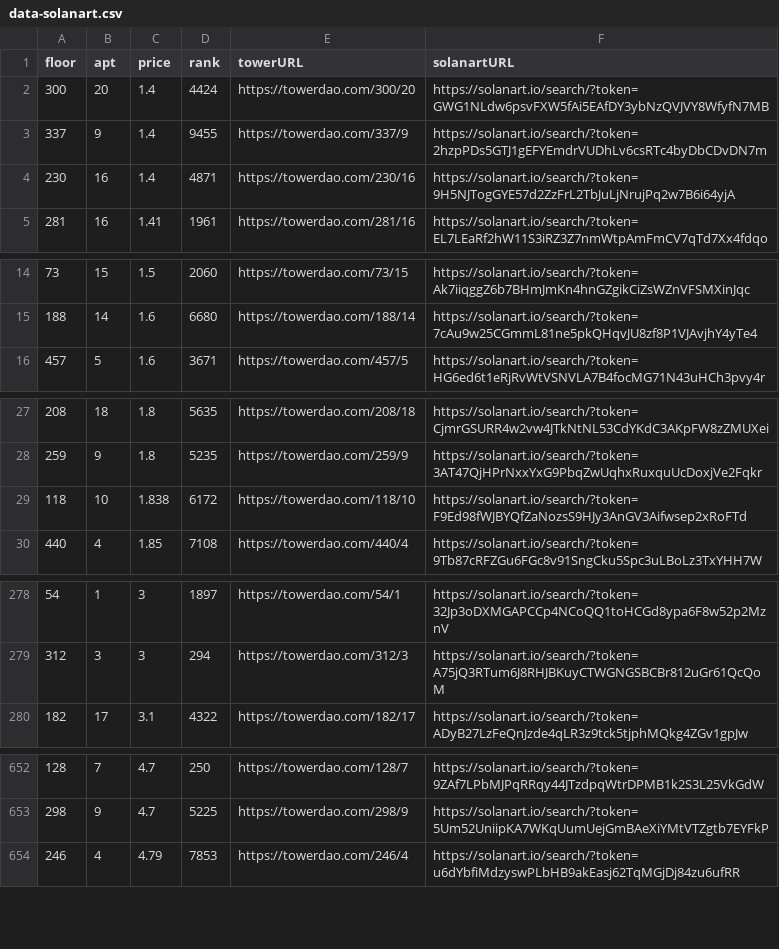
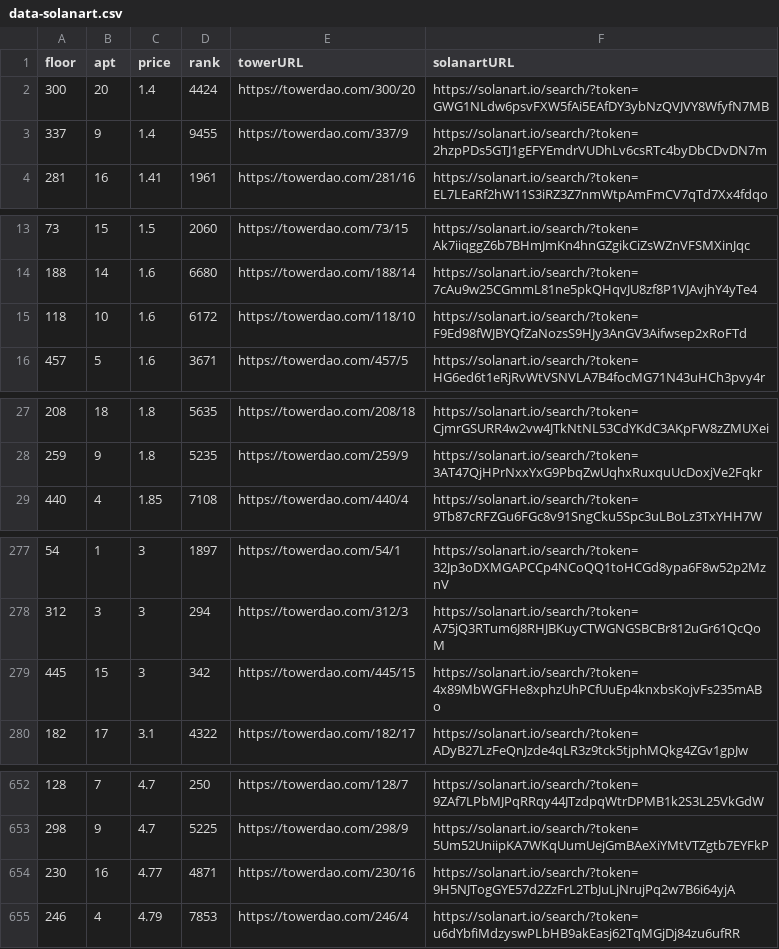
Before and after one commit to braposo/thetower-monitor, a CSV file: data-solanart.csv, drawn as a sheet; only a part is shown, gaps mark what is left out; removed rows and columns are numbered as before the commit, all else as after; the diff covers the shown part only; the diff names each change by its address in the sheet, - before the commit and + after, or states it on an @@ line.

Commit message:
Flat: latest data (2021-11-12T13:00:50.771Z) {   "date": "2021-11-12T13:00:50.771Z",   "files": [     {       "name": "data-magiceden.csv",       "deltaBytes": -122,       "source": "https://api-mainnet.magiceden.io/rpc/getListedNFTsByQuery?q=%7B%22%24match%22%3A%7B%22collectionSymbol%22%3A%22the_tower%22%7D%2C%22%24sort%22%3A%7B%22takerAmount%22%3A1%2C%22createdAt%22%3A-1%7D%7D"     },     {       "name": "data-solanart.csv",       "deltaBytes": 241,       "source": "https://qzlsklfacc.medianetwork.cloud/nft_for_sale?collection=thetower"     },     {       "name": "top-picks-solanart.csv",       "deltaBytes": -5,       "source": "https://qzlsklfacc.medianetwork.cloud/nft_for_sale?collection=thetower"     }   ] }

```diff
--- a/data-solanart.csv
+++ b/data-solanart.csv
-row 4: 230 | 16 | 1.4 | 4871 | https://towerdao.com/230/16 | https://solanart.io/search/?token=9H5NJTogGYE57d2ZzFrL2TbJuLjNrujPq2w7B6i64yjA
+row 15: 118 | 10 | 1.6 | 6172 | https://towerdao.com/118/10 | https://solanart.io/search/?token=F9Ed98fWJBYQfZaNozsS9HJy3AnGV3Aifwsep2xRoFTd
-row 29: 118 | 10 | 1.838 | 6172 | https://towerdao.com/118/10 | https://solanart.io/search/?token=F9Ed98fWJBYQfZaNozsS9HJy3AnGV3Aifwsep2xRoFTd
+row 279: 445 | 15 | 3 | 342 | https://towerdao.com/445/15 | https://solanart.io/search/?token=4x89MbWGFHe8xphzUhPCfUuEp4knxbsKojvFs235mABo
+row 654: 230 | 16 | 4.77 | 4871 | https://towerdao.com/230/16 | https://solanart.io/search/?token=9H5NJTogGYE57d2ZzFrL2TbJuLjNrujPq2w7B6i64yjA
```
Also changed, not shown: 2 added rows and 1 removed row elsewhere in this file, data-magiceden.csv, top-picks-solanart.csv.
